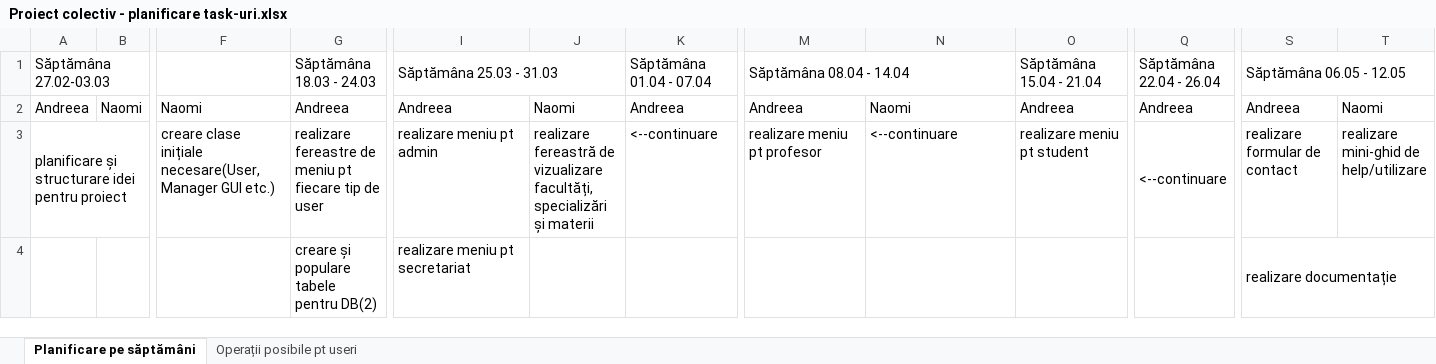
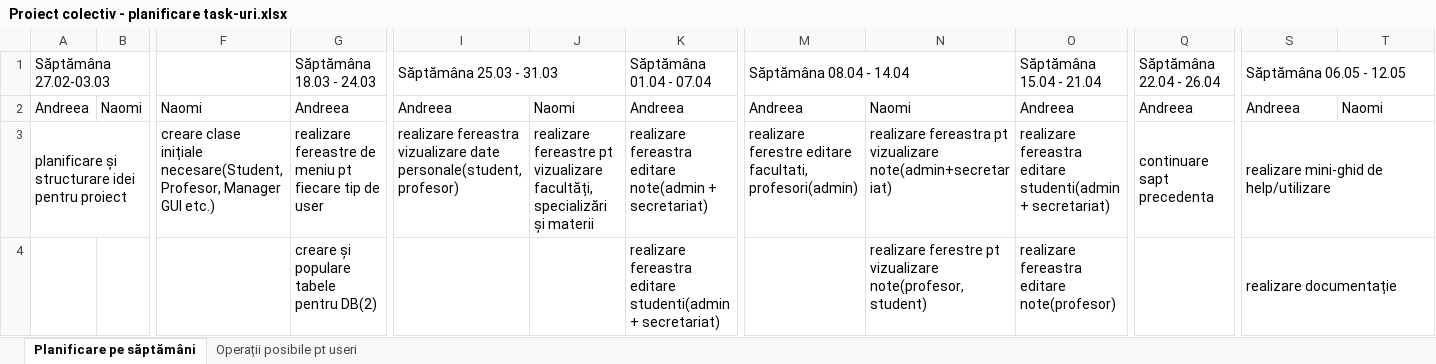
Before and after one commit to andreea-ad/University-management-system, an Excel workbook: Proiect colectiv - planificare task-uri.xlsx, sheet Planificare pe săptămâni, drawn as a sheet; only a part is shown, gaps mark what is left out; values as stored, in another font and other column widths than the file's, no cell formats; removed rows and columns are numbered as before the commit, all else as after; rows hold the shown columns only; the diff names each change by its address in the sheet, - before the commit and + after, or states it on an @@ line.

Commit message:
Fifth commit Uploaded: Menu GUI for each user

```diff
--- a/Proiect colectiv - planificare task-uri.xlsx (sheet Planificare pe săptămâni)
+++ b/Proiect colectiv - planificare task-uri.xlsx (sheet Planificare pe săptămâni)
-F3: …clase inițiale necesare(User, Manager GUI…
+F3: …clase inițiale necesare(Student, Profesor, Manager GUI…
-I3: realizare meniu pt admin
+I3: realizare fereastra vizualizare date personale(student, profesor)
-J3: realizare fereastră de vizualizare facultăți,…
+J3: realizare fereastre pt vizualizare facultăți,…
-K3: <--continuare
+K3: realizare fereastra editare note(admin + secretariat)
-M3: realizare meniu pt profesor
+M3: realizare ferestre editare facultati, profesori(admin)
-N3: <--continuare
+N3: realizare fereastra pt vizualizare note(admin+secretariat)
-O3: realizare meniu pt student
+O3: realizare fereastra editare studenti(admin + secretariat)
-Q3: <--continuare
+Q3: continuare sapt precedenta
-S3: realizare formular de contact
+S3: realizare mini-ghid de help/utilizare
+S3:T3 merged
-T3: realizare mini-ghid de help/utilizare
+T3: (empty)
-row 4:  |  |  | creare și populare tabele pentru DB(2) | realizare meniu pt secretariat |  |  |  |  |  |  | realizare documentație
+row 4:  |  |  | creare și populare tabele pentru DB(2) |  |  | realizare fereastra editare studenti(admin + secretariat) |  | realizare ferestre pt vizualizare note(profesor, student) | realizare fereastra editare note(profesor) |  | realizare documentație
```
Also changed, not shown: cell formats, 5 other files.
